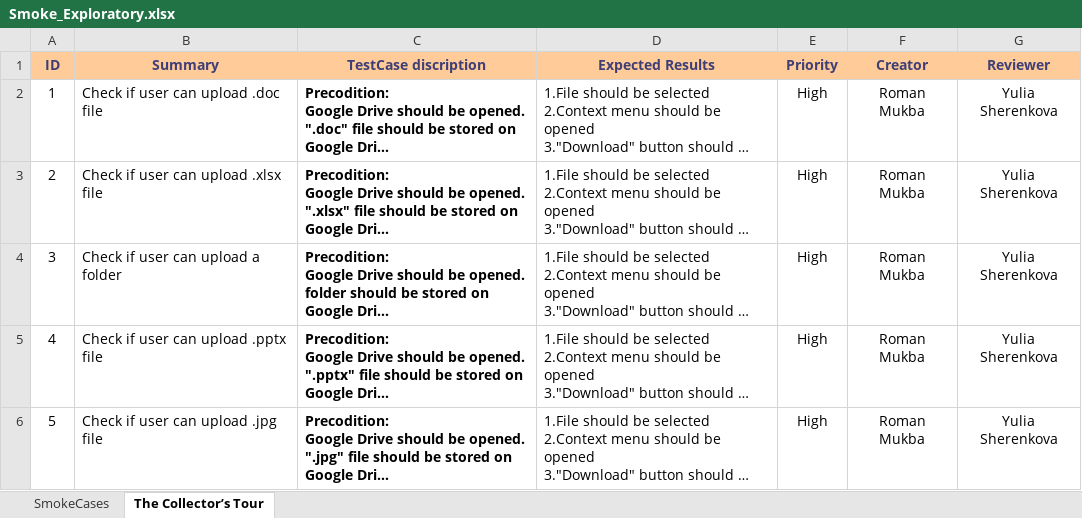
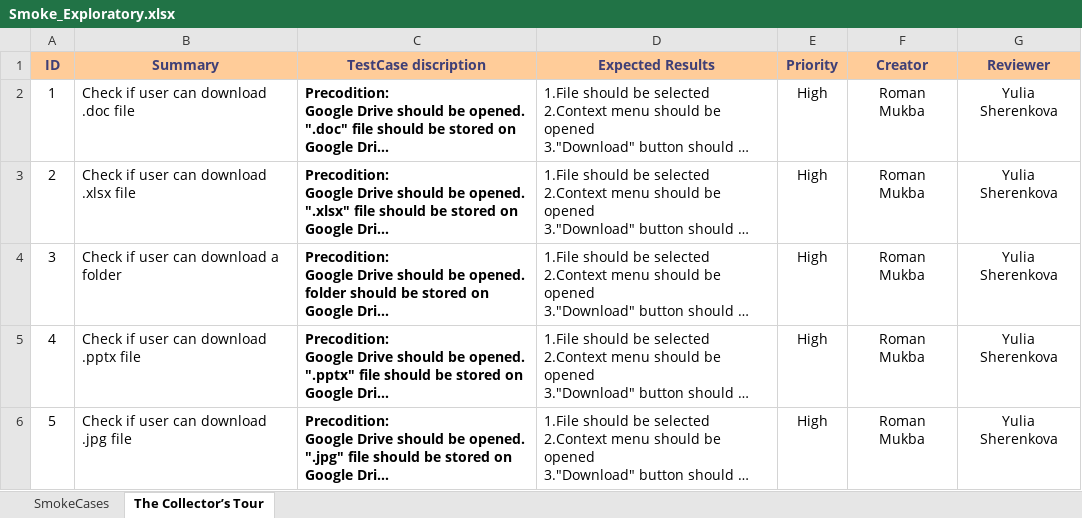
Before and after one commit to Roman-Mukba/Tasks, an Excel workbook: Smoke_Exploratory.xlsx, sheet The Collector’s Tour, drawn as a sheet; long unchanged cells end in …; values as stored, in another font and other column widths than the file's, no borders; the diff names each change by its address in the sheet, - before the commit and + after, or states it on an @@ line.

Commit message:
2nd commit

```diff
--- a/Smoke_Exploratory.xlsx (sheet The Collector’s Tour)
+++ b/Smoke_Exploratory.xlsx (sheet The Collector’s Tour)
-B2 (Summary): Check if user can upload .doc file
+B2 (Summary): Check if user can download .doc file
-B3 (Summary): Check if user can upload .xlsx file
+B3 (Summary): Check if user can download .xlsx file
-B4 (Summary): Check if user can upload a folder
+B4 (Summary): Check if user can download a folder
-B5 (Summary): Check if user can upload .pptx file
+B5 (Summary): Check if user can download .pptx file
-B6 (Summary): Check if user can upload .jpg file
+B6 (Summary): Check if user can download .jpg file
```
